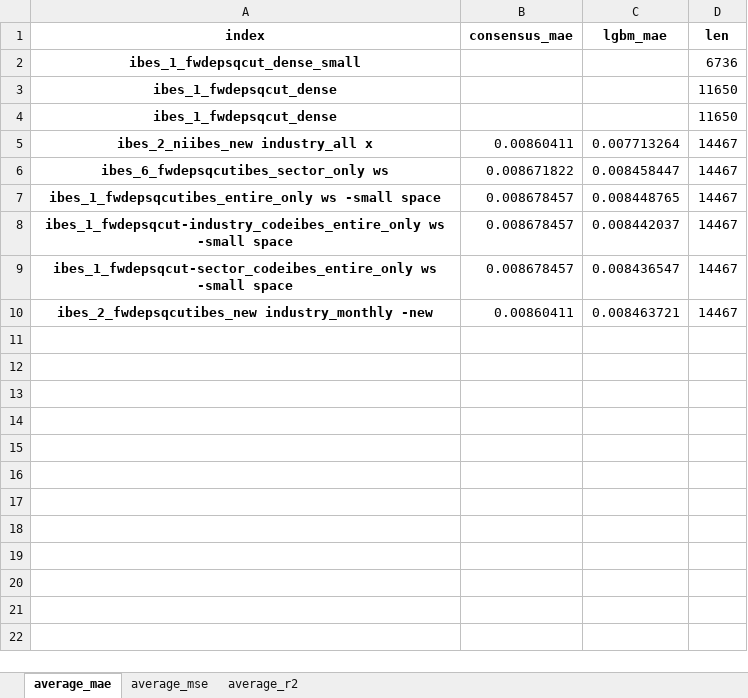
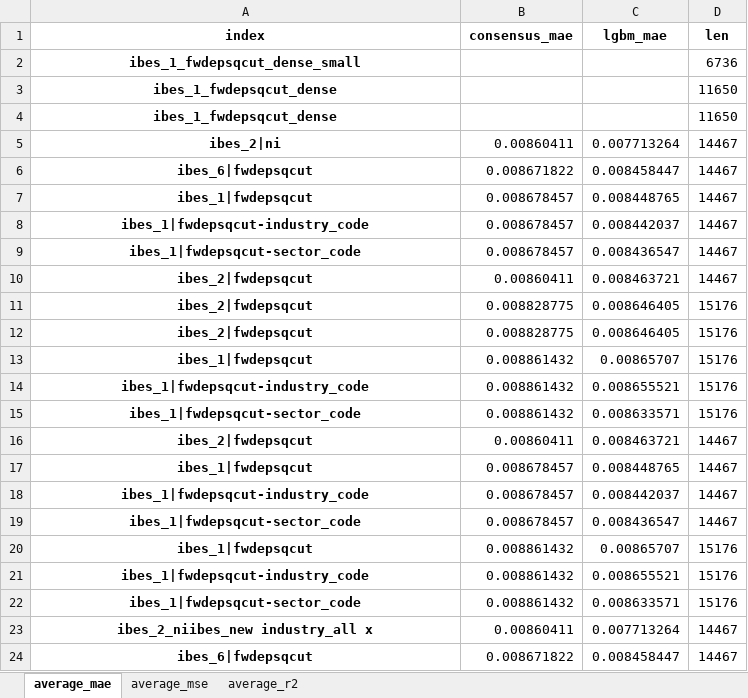
Before and after one commit to stepchoi/IAAI, an Excel workbook: results_lgbm/compare_with_ibes/#compare_all.xlsx, sheet average_mae, drawn as a sheet; values as stored, in another font and other column widths than the file's, no borders; removed rows and columns are numbered as before the commit, all else as after; the diff names each change by its address in the sheet, - before the commit and + after, or states it on an @@ line.

```diff
--- a/results_lgbm/compare_with_ibes/#compare_all.xlsx (sheet average_mae)
+++ b/results_lgbm/compare_with_ibes/#compare_all.xlsx (sheet average_mae)
+row 5: ibes_2|ni | 0.00860411 | 0.007713264 | 14467
+row 6: ibes_6|fwdepsqcut | 0.008671822 | 0.008458447 | 14467
+row 7: ibes_1|fwdepsqcut | 0.008678457 | 0.008448765 | 14467
+row 8: ibes_1|fwdepsqcut-industry_code | 0.008678457 | 0.008442037 | 14467
+row 9: ibes_1|fwdepsqcut-sector_code | 0.008678457 | 0.008436547 | 14467
+row 10: ibes_2|fwdepsqcut | 0.00860411 | 0.008463721 | 14467
+row 11: ibes_2|fwdepsqcut | 0.008828775 | 0.008646405 | 15176
+row 12: ibes_2|fwdepsqcut | 0.008828775 | 0.008646405 | 15176
+row 13: ibes_1|fwdepsqcut | 0.008861432 | 0.00865707 | 15176
+row 14: ibes_1|fwdepsqcut-industry_code | 0.008861432 | 0.008655521 | 15176
+row 15: ibes_1|fwdepsqcut-sector_code | 0.008861432 | 0.008633571 | 15176
+row 16: ibes_2|fwdepsqcut | 0.00860411 | 0.008463721 | 14467
+row 17: ibes_1|fwdepsqcut | 0.008678457 | 0.008448765 | 14467
+row 18: ibes_1|fwdepsqcut-industry_code | 0.008678457 | 0.008442037 | 14467
+row 19: ibes_1|fwdepsqcut-sector_code | 0.008678457 | 0.008436547 | 14467
+row 20: ibes_1|fwdepsqcut | 0.008861432 | 0.00865707 | 15176
+row 21: ibes_1|fwdepsqcut-industry_code | 0.008861432 | 0.008655521 | 15176
+row 22: ibes_1|fwdepsqcut-sector_code | 0.008861432 | 0.008633571 | 15176
-A24 (index): ibes_6_fwdepsqcutibes_sector_only ws
+A24 (index): ibes_6|fwdepsqcut
-row 7: ibes_1_fwdepsqcutibes_entire_only ws -small space | 0.008678457 | 0.008448765 | 14467
-row 8: ibes_1_fwdepsqcut-industry_codeibes_entire_only ws -small space | 0.008678457 | 0.008442037 | 14467
-row 9: ibes_1_fwdepsqcut-sector_codeibes_entire_only ws -small space | 0.008678457 | 0.008436547 | 14467
-row 10: ibes_2_fwdepsqcutibes_new industry_monthly -new | 0.00860411 | 0.008463721 | 14467
```
Also changed, not shown: sheet average_r2, sheet average_mse, 5 other files.
